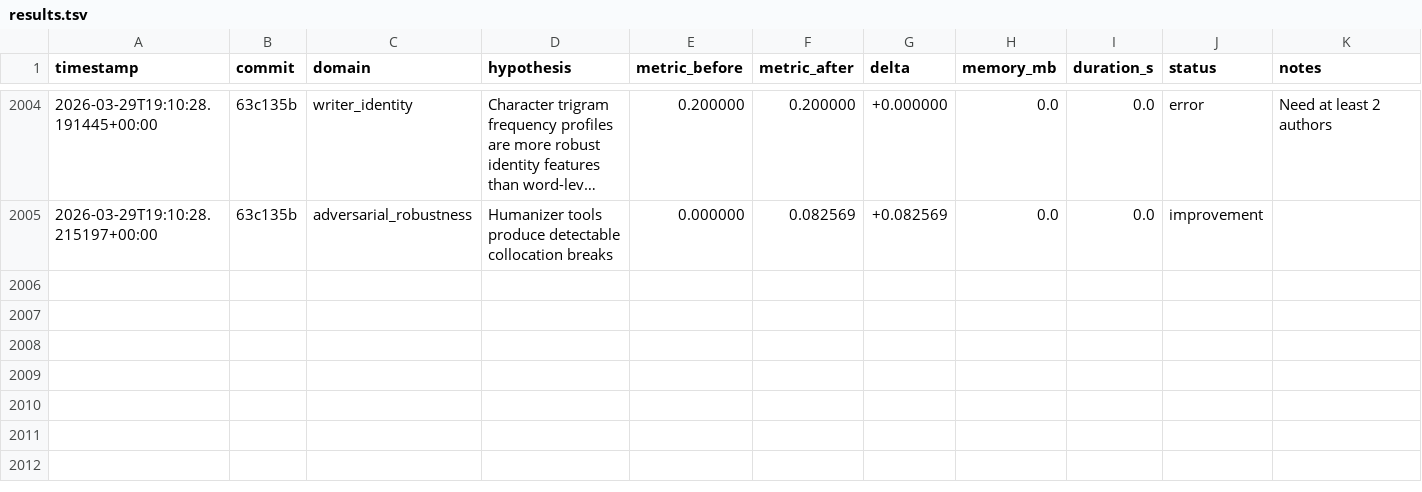
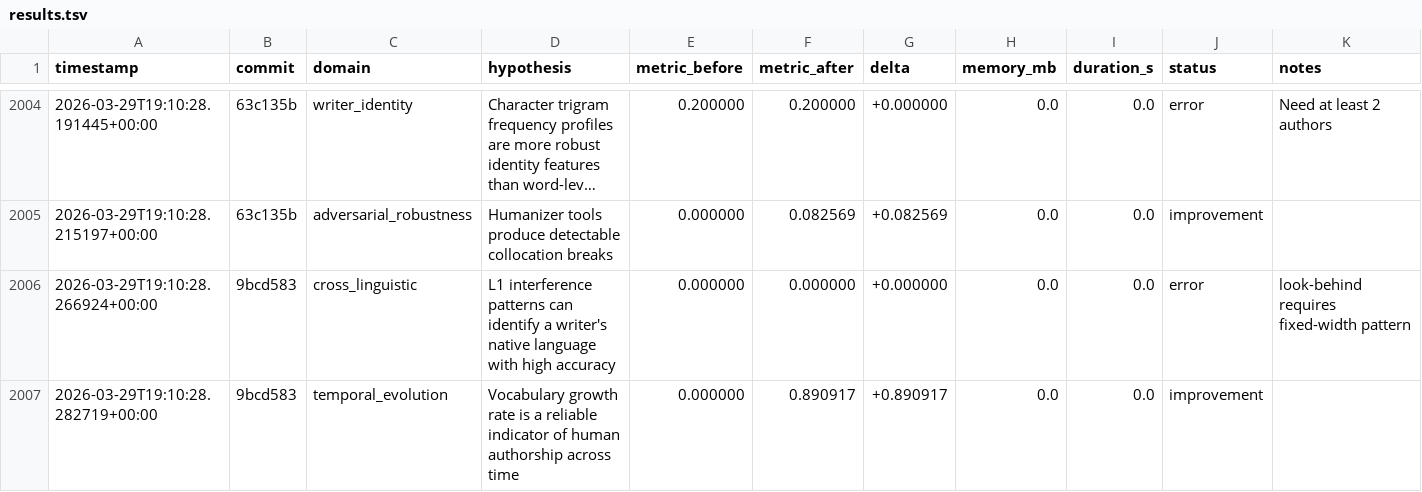
Before and after one commit to adedayoagarau/provenance, a TSV file: autoresearch/results/results.tsv, drawn as a sheet; only a part is shown, gaps mark what is left out; long unchanged cells end in ….

Commit message:
autoresearch(temporal_evolution): improvement [temp-001] delta=+0.8909

```diff
--- a/autoresearch/results/results.tsv
+++ b/autoresearch/results/results.tsv
@@ -2005 +2005,3 @@ timestamp	commit	domain	hypothesis	metric_before	metric_after	delta	memory_mb	du
 2026-03-29T19:10:28.215197+00:00	63c135b	adversarial_robustness	Humanizer tools produce detectable collocation breaks	0.000000	0.082569	+0.082569	0.0	0.0	improvement	
+2026-03-29T19:10:28.266924+00:00	9bcd583	cross_linguistic	L1 interference patterns can identify a writer's native language with high accuracy	0.000000	0.000000	+0.000000	0.0	0.0	error	look-behind requires fixed-width pattern
+2026-03-29T19:10:28.282719+00:00	9bcd583	temporal_evolution	Vocabulary growth rate is a reliable indicator of human authorship across time	0.000000	0.890917	+0.890917	0.0	0.0	improvement	
```
